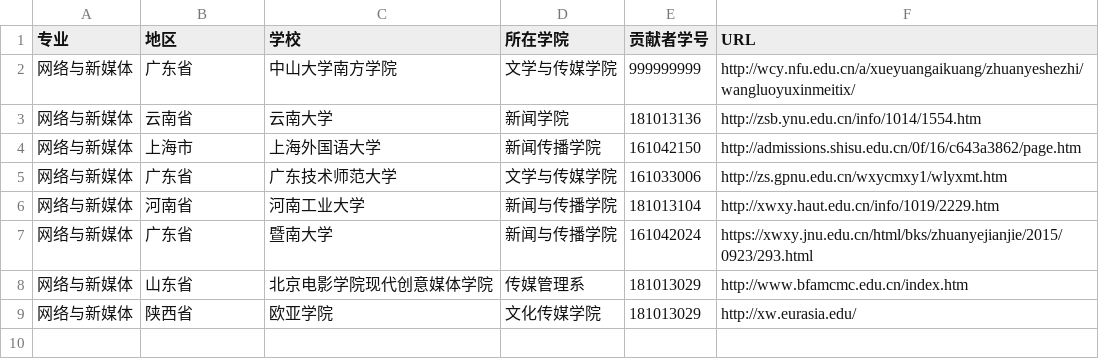
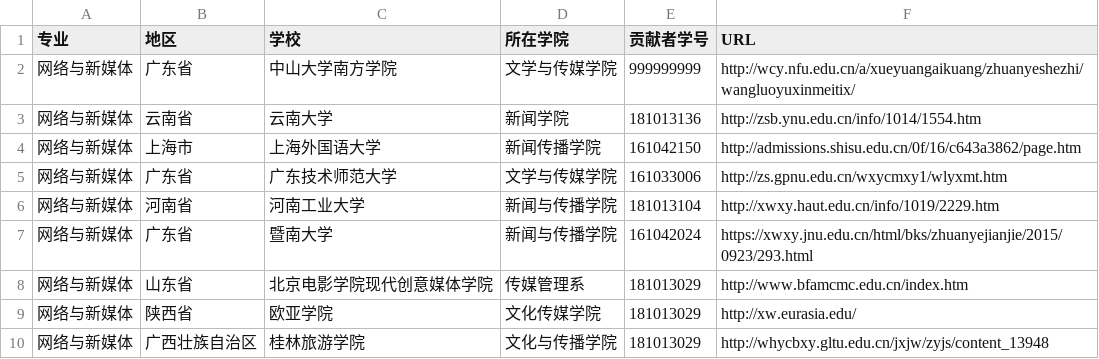
Before and after one commit to QiuYuAn0303/China_newmedia_undergrad, a TSV file: list.tsv, drawn as a sheet; the diff names each change by its address in the sheet, - before the commit and + after, or states it on an @@ line.

Commit message:
Update list.tsv

```diff
--- a/list.tsv
+++ b/list.tsv
+row 10: 网络与新媒体 | 广西壮族自治区 | 桂林旅游学院 | 文化与传播学院 | 181013029 | http://whycbxy.gltu.edu.cn/jxjw/zyjs/content_13948
```
